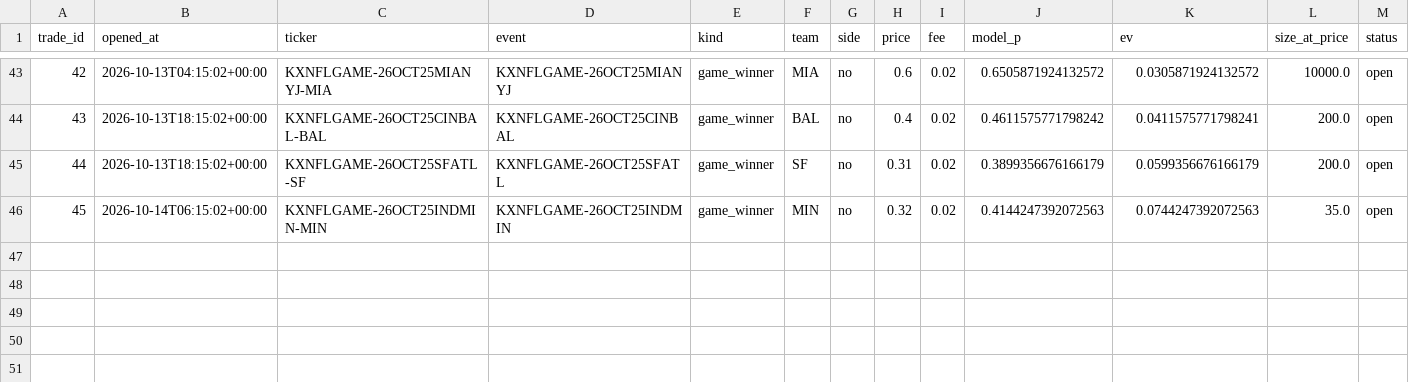
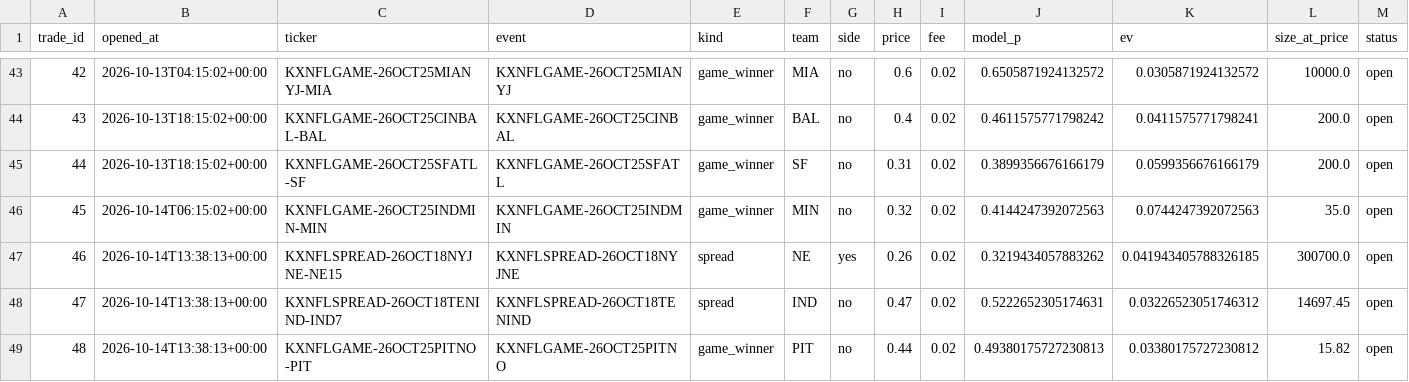
Before and after one commit to mastayb/nfl-power-rankings, a CSV file: data/paper/game_trades.csv, drawn as a sheet; only a part is shown, gaps mark what is left out; rows hold the shown columns only; the diff names each change by its address in the sheet, - before the commit and + after, or states it on an @@ line.

```diff
--- a/data/paper/game_trades.csv
+++ b/data/paper/game_trades.csv
+row 47: 46 | 2026-10-14T13:38:13+00:00 | KXNFLSPREAD-26OCT18NYJNE-NE15 | KXNFLSPREAD-26OCT18NYJNE | spread | NE | yes | 0.26 | 0.02 | 0.3219434057883262 | 0.041943405788326185 | 300700.0 | open
+row 48: 47 | 2026-10-14T13:38:13+00:00 | KXNFLSPREAD-26OCT18TENIND-IND7 | KXNFLSPREAD-26OCT18TENIND | spread | IND | no | 0.47 | 0.02 | 0.5222652305174631 | 0.03226523051746312 | 14697.45 | open
+row 49: 48 | 2026-10-14T13:38:13+00:00 | KXNFLGAME-26OCT25PITNO-PIT | KXNFLGAME-26OCT25PITNO | game_winner | PIT | no | 0.44 | 0.02 | 0.49380175727230813 | 0.03380175727230812 | 15.82 | open
```
Also changed, not shown: data/paper/game_marks.csv, data/paper/marks.csv, 6 other files.
